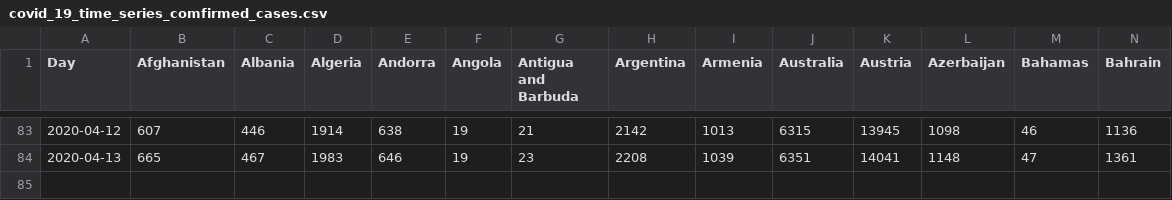
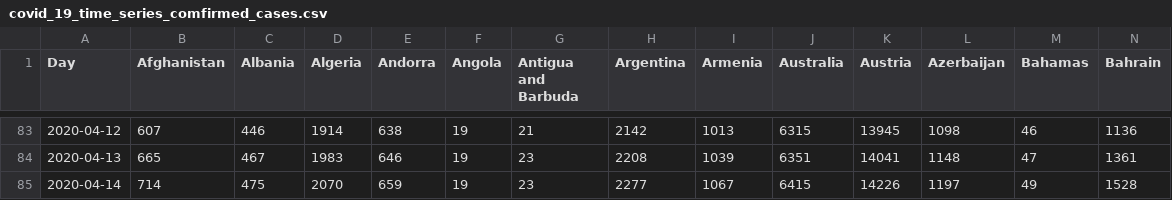
Before and after one commit to cbeluzo/cbeluzo.github.io, a CSV file: data/covid_19_time_series_comfirmed_cases.csv, drawn as a sheet; only a part is shown, gaps mark what is left out; rows hold the shown columns only; the diff names each change by its address in the sheet, - before the commit and + after, or states it on an @@ line.

```diff
--- a/data/covid_19_time_series_comfirmed_cases.csv
+++ b/data/covid_19_time_series_comfirmed_cases.csv
+row 85: 2020-04-14 | 714 | 475 | 2070 | 659 | 19 | 23 | 2277 | 1067 | 6415 | 14226 | 1197 | 49 | 1528
```
Also changed, not shown: data/covid_19_time_series_population_infection_rate.csv, data/covid_19_time_series_total_deaths.csv, 9 other files.
